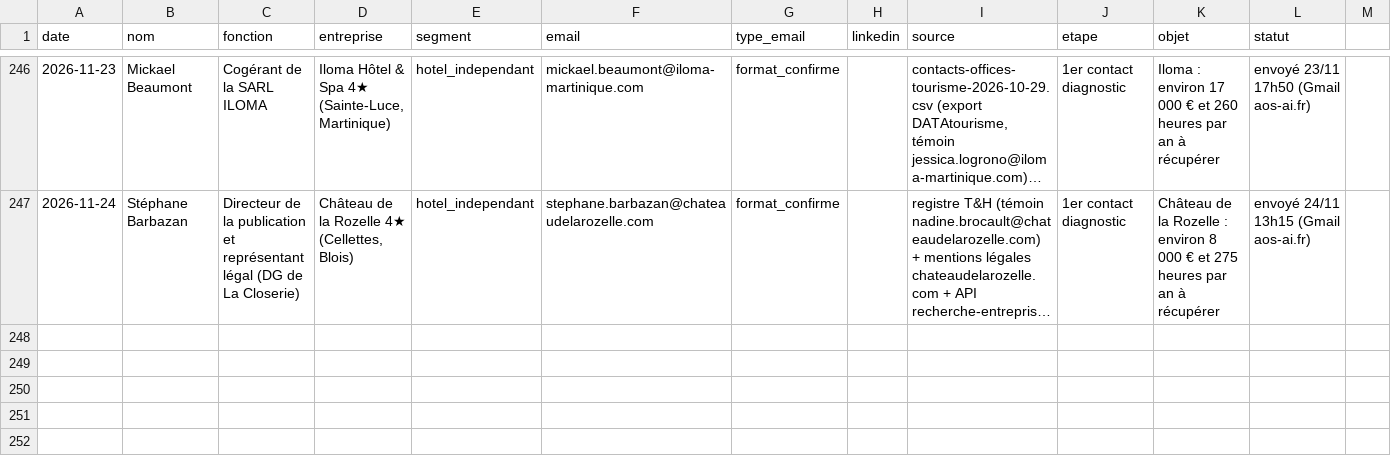
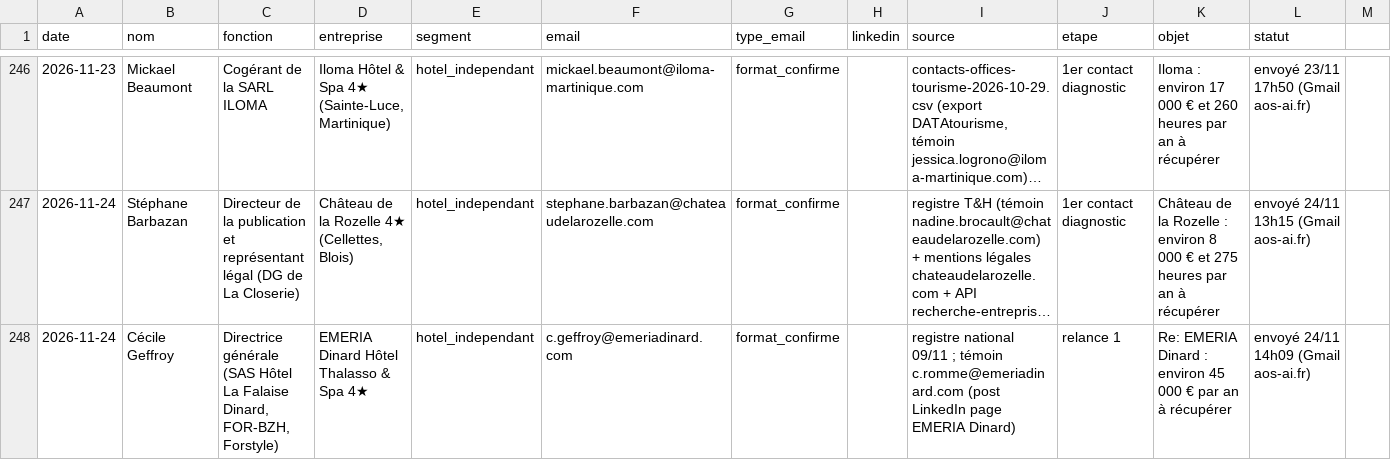
Before and after one commit to sofiane-agencybinari/reception-ai, a CSV file: prospection/suivi.csv, drawn as a sheet; only a part is shown, gaps mark what is left out; long unchanged cells end in …; rows hold the shown columns only; the diff names each change by its address in the sheet, - before the commit and + after, or states it on an @@ line.

Commit message:
suivi : +1 envoi (relance)

```diff
--- a/prospection/suivi.csv
+++ b/prospection/suivi.csv
+row 248: 2026-11-24 | Cécile Geffroy | Directrice générale (SAS Hôtel La Falaise Dinard, FOR-BZH, Forstyle) | EMERIA Dinard Hôtel Thalasso & Spa 4★ | hotel_independant | c.geffroy@emeriadinard.com | format_confirme |  | registre national 09/11 ; témoin c.romme@emeriadinard.com (post LinkedIn page EMERIA Dinard) | relance 1 | Re: EMERIA Dinard : environ 45 000 € par an à récupérer | envoyé 24/11 14h09 (Gmail aos-ai.fr)
```
